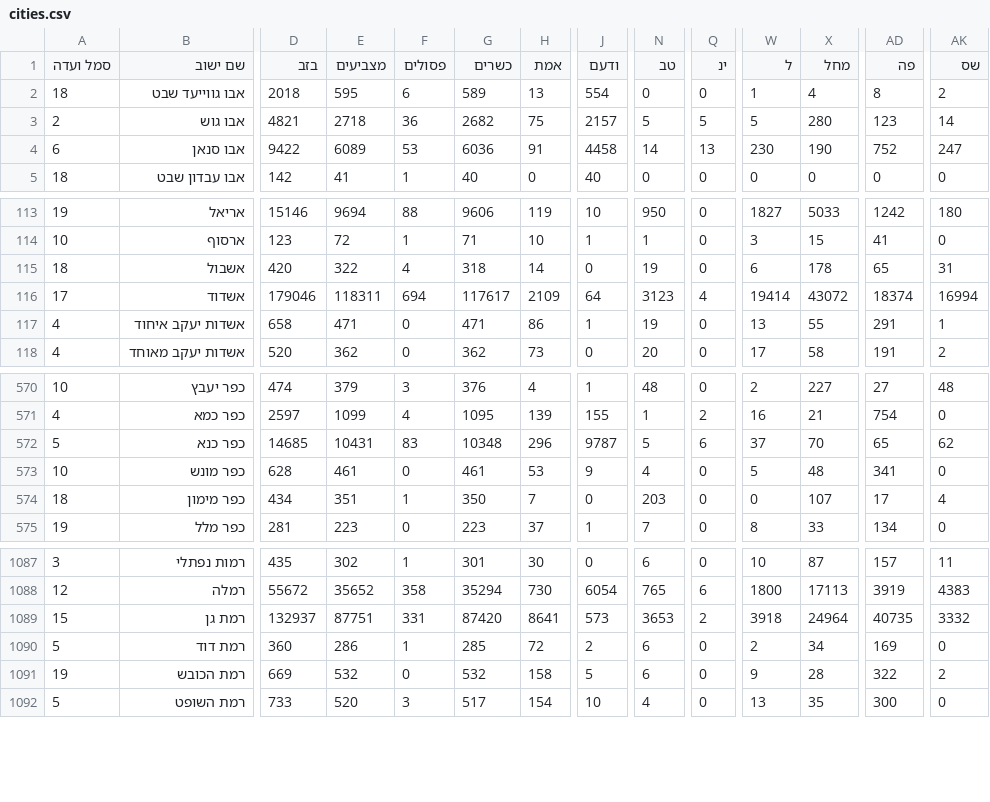
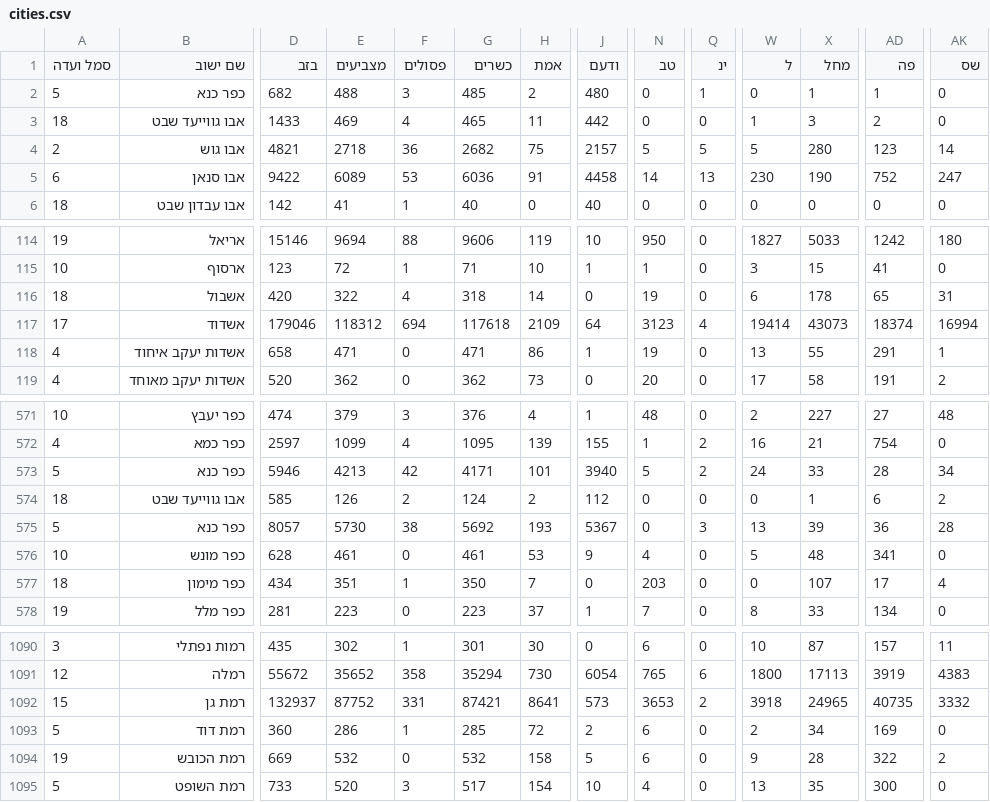
Before and after one commit to danielbraun/bechirot, a CSV file: 23/cities.csv, drawn as a sheet; only a part is shown, gaps mark what is left out; addresses are those after the commit; rows hold the shown columns only; the diff covers the shown part only; the diff names each change by its address in the sheet, - before the commit and + after, or states it on an @@ line.

Commit message:
Data update

```diff
--- a/23/cities.csv
+++ b/23/cities.csv
+row 2: 5 | כפר כנא | 682 | 488 | 3 | 485 | 2 | 480 | 0 | 1 | 0 | 1 | 1 | 0
-D3 (בזב): 2018
+D3 (בזב): 1433
-E3 (מצביעים): 595
+E3 (מצביעים): 469
-F3 (פסולים): 6
+F3 (פסולים): 4
-G3 (כשרים): 589
+G3 (כשרים): 465
-H3 (אמת): 13
+H3 (אמת): 11
-J3 (ודעם): 554
+J3 (ודעם): 442
-X3 (מחל): 4
+X3 (מחל): 3
-AD3 (פה): 8
+AD3 (פה): 2
-AK3 (שס): 2
+AK3 (שס): 0
-E117 (מצביעים): 118311
+E117 (מצביעים): 118312
-G117 (כשרים): 117617
+G117 (כשרים): 117618
-X117 (מחל): 43072
+X117 (מחל): 43073
+row 573: 5 | כפר כנא | 5946 | 4213 | 42 | 4171 | 101 | 3940 | 5 | 2 | 24 | 33 | 28 | 34
+row 574: 18 | אבו גווייעד שבט | 585 | 126 | 2 | 124 | 2 | 112 | 0 | 0 | 0 | 1 | 6 | 2
-D575 (בזב): 14685
+D575 (בזב): 8057
-E575 (מצביעים): 10431
+E575 (מצביעים): 5730
-F575 (פסולים): 83
+F575 (פסולים): 38
-G575 (כשרים): 10348
+G575 (כשרים): 5692
-H575 (אמת): 296
+H575 (אמת): 193
-J575 (ודעם): 9787
+J575 (ודעם): 5367
-N575 (טב): 5
+N575 (טב): 0
-Q575 (ינ): 6
+Q575 (ינ): 3
-W575 (ל): 37
+W575 (ל): 13
-X575 (מחל): 70
+X575 (מחל): 39
-AD575 (פה): 65
+AD575 (פה): 36
-AK575 (שס): 62
+AK575 (שס): 28
-E1092 (מצביעים): 87751
+E1092 (מצביעים): 87752
-G1092 (כשרים): 87420
+G1092 (כשרים): 87421
-X1092 (מחל): 24964
+X1092 (מחל): 24965
```
Also changed, not shown: 15 edited cells elsewhere in this file, 1 other file.
